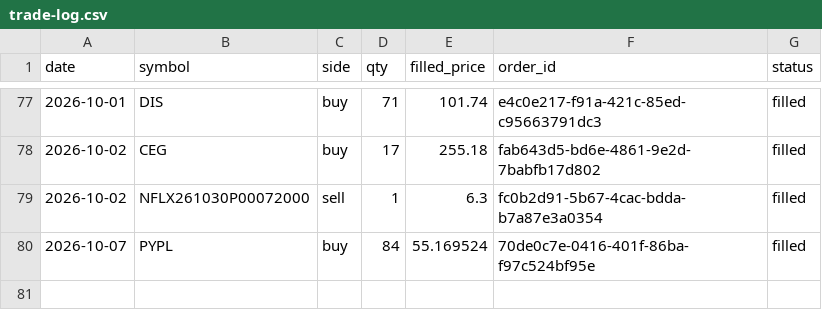
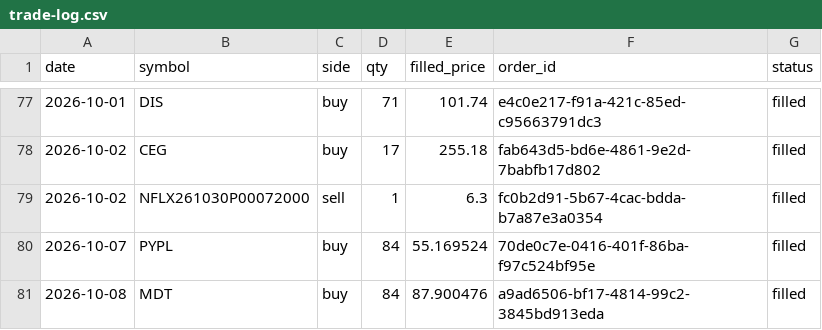
Before and after one commit to AlexTSung/ai-trading-agent, a CSV file: logs/paper/trade-log.csv, drawn as a sheet; only a part is shown, gaps mark what is left out.

```diff
--- a/logs/paper/trade-log.csv
+++ b/logs/paper/trade-log.csv
@@ -80 +80,2 @@ date,symbol,side,qty,filled_price,order_id,status
 2026-10-07,PYPL,buy,84,55.169524,70de0c7e-0416-401f-86ba-f97c524bf95e,filled
+2026-10-08,MDT,buy,84,87.900476,a9ad6506-bf17-4814-99c2-3845bd913eda,filled
```
Also changed, not shown: logs/paper/calibration-log.csv, 7 other files.
